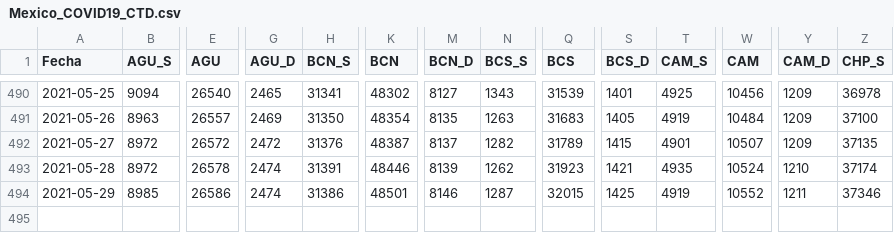
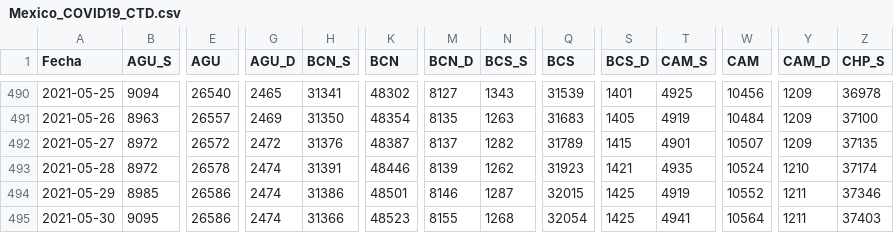
Before and after one commit to carranco-sga/Mexico-COVID-19, a CSV file: Mexico_COVID19_CTD.csv, drawn as a sheet; only a part is shown, gaps mark what is left out; rows hold the shown columns only; the diff names each change by its address in the sheet, - before the commit and + after, or states it on an @@ line.

Commit message:
Fix BT

```diff
--- a/Mexico_COVID19_CTD.csv
+++ b/Mexico_COVID19_CTD.csv
+row 495: 2021-05-30 | 9095 | 26586 | 2474 | 31366 | 48523 | 8155 | 1268 | 32054 | 1425 | 4941 | 10564 | 1211 | 37403
```
